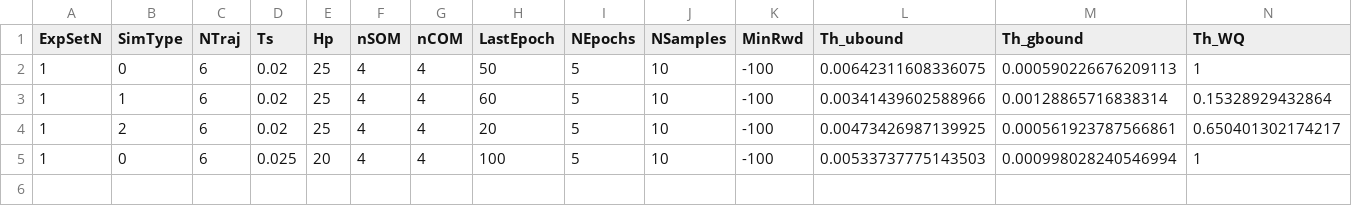
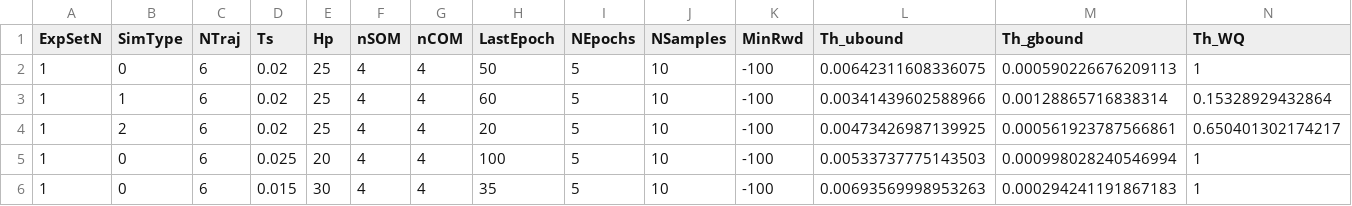
Before and after one commit to Alados5/tfm_matlab, a CSV file: learn_control/ThetaControlLUT.csv, drawn as a sheet; only a part is shown; rows hold the shown columns only; the diff names each change by its address in the sheet, - before the commit and + after, or states it on an @@ line.

```diff
--- a/learn_control/ThetaControlLUT.csv
+++ b/learn_control/ThetaControlLUT.csv
+row 6: 1 | 0 | 6 | 0.015 | 30 | 4 | 4 | 35 | 5 | 10 | -100 | 0.00693569998953263 | 0.000294241191867183 | 1
```
Also changed, not shown: 36 other files.
